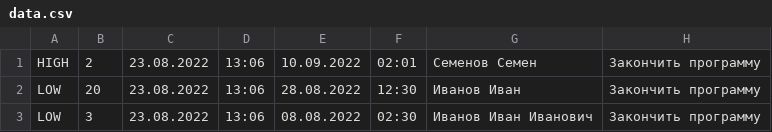
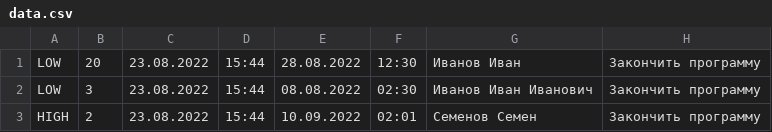
Before and after one commit to AleksandrKrivoruchko/homeworkJava, a CSV file: seminarOOP2/homework4/data.csv, drawn as a sheet.

```diff
--- a/seminarOOP2/homework4/data.csv
+++ b/seminarOOP2/homework4/data.csv
@@ -1,3 +1,3 @@
-HIGH,2,23.08.2022,13:06,10.09.2022,02:01,Семенов Семен,Закончить программу
-LOW,20,23.08.2022,13:06,28.08.2022,12:30,Иванов Иван,Закончить программу
-LOW,3,23.08.2022,13:06,08.08.2022,02:30,Иванов Иван Иванович,Закончить программу
+LOW,20,23.08.2022,15:44,28.08.2022,12:30,Иванов Иван,Закончить программу
+LOW,3,23.08.2022,15:44,08.08.2022,02:30,Иванов Иван Иванович,Закончить программу
+HIGH,2,23.08.2022,15:44,10.09.2022,02:01,Семенов Семен,Закончить программу
```
Also changed, not shown: 3 other files.
